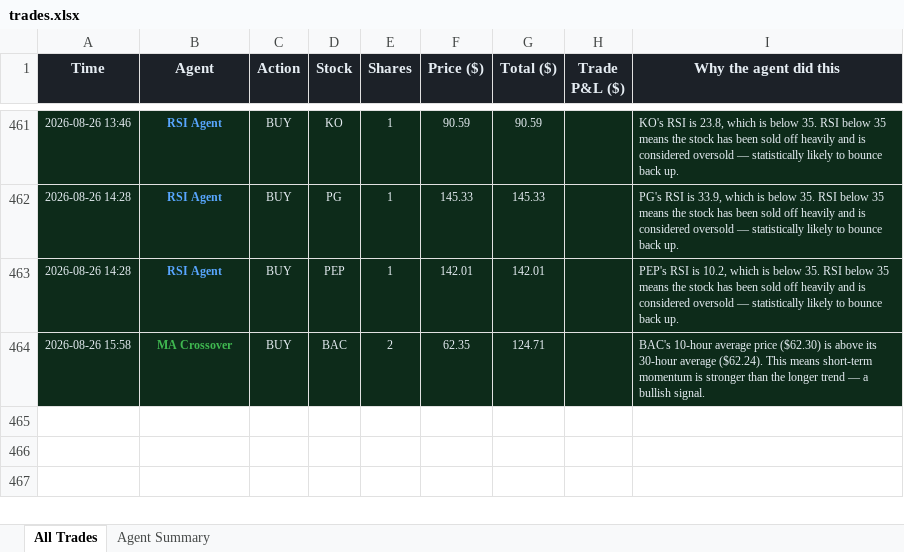
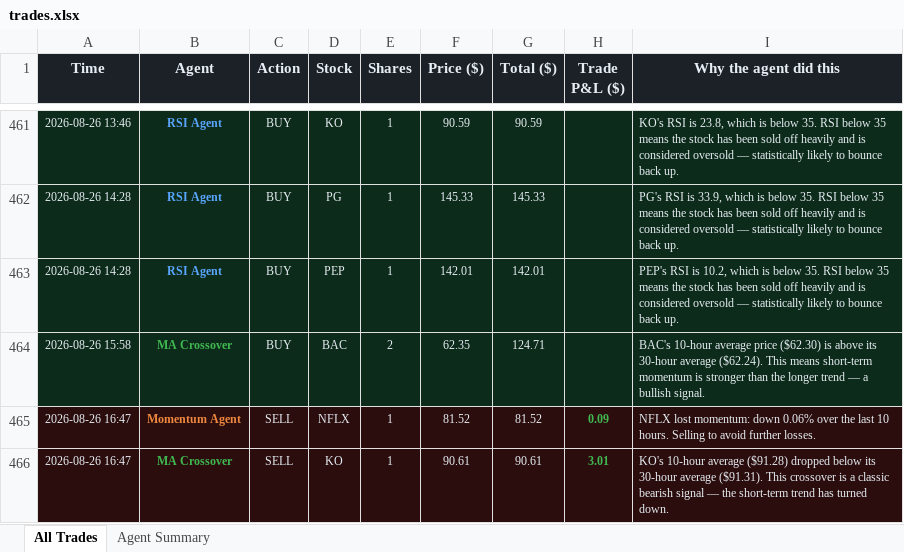
Before and after one commit to Gigantatoll/paper-trading, an Excel workbook: data/trades.xlsx, sheet All Trades, drawn as a sheet; only a part is shown, gaps mark what is left out; values as stored, in another font and other column widths than the file's, no borders; the diff names each change by its address in the sheet, - before the commit and + after, or states it on an @@ line.

```diff
--- a/data/trades.xlsx (sheet All Trades)
+++ b/data/trades.xlsx (sheet All Trades)
+row 465: 2026-08-26 16:47 | Momentum Agent | SELL | NFLX | 1 | 81.52 | 81.52 | 0.09 | NFLX lost momentum: down 0.06% over the last 10 hours. Selling to avoid further losses.
+row 466: 2026-08-26 16:47 | MA Crossover | SELL | KO | 1 | 90.61 | 90.61 | 3.01 | KO's 10-hour average ($91.28) dropped below its 30-hour average ($91.31). This crossover is a classic bearish signal — the short-term trend has turned down.
```
Also changed, not shown: sheet Agent Summary, 6 other files.
